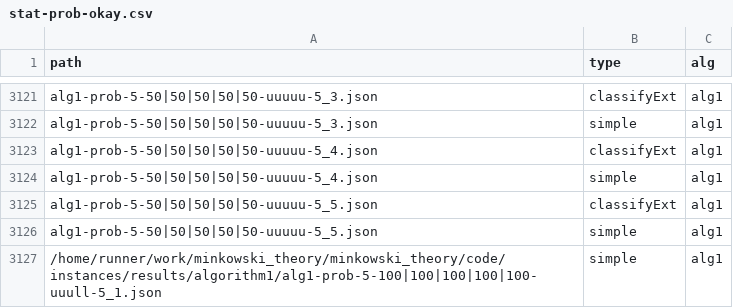
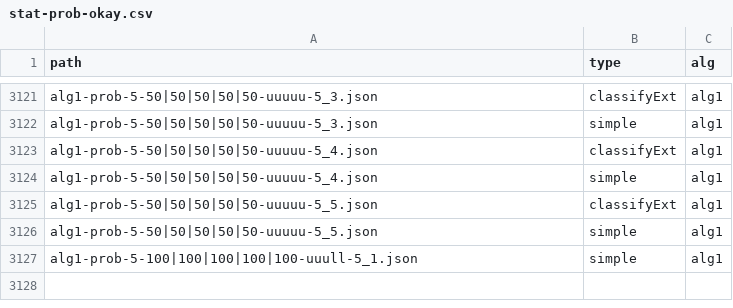
Before and after one commit to lyngesen/MSP-generators, a CSV file: code/instances/stat-prob-okay.csv, drawn as a sheet; only a part is shown, gaps mark what is left out.

Commit message:
fixed path

```diff
--- a/code/instances/stat-prob-okay.csv
+++ b/code/instances/stat-prob-okay.csv
@@ -3126,2 +3126,2 @@ alg1-prob-5-50|50|50|50|50-uuuuu-5_5.json,classifyExt,alg1
 alg1-prob-5-50|50|50|50|50-uuuuu-5_5.json,simple,alg1
-/home/runner/work/minkowski_theory/minkowski_theory/code/instances/results/algorithm1/alg1-prob-5-100|100|100|100|100-uuull-5_1.json,simple,alg1
+alg1-prob-5-100|100|100|100|100-uuull-5_1.json,simple,alg1
```
